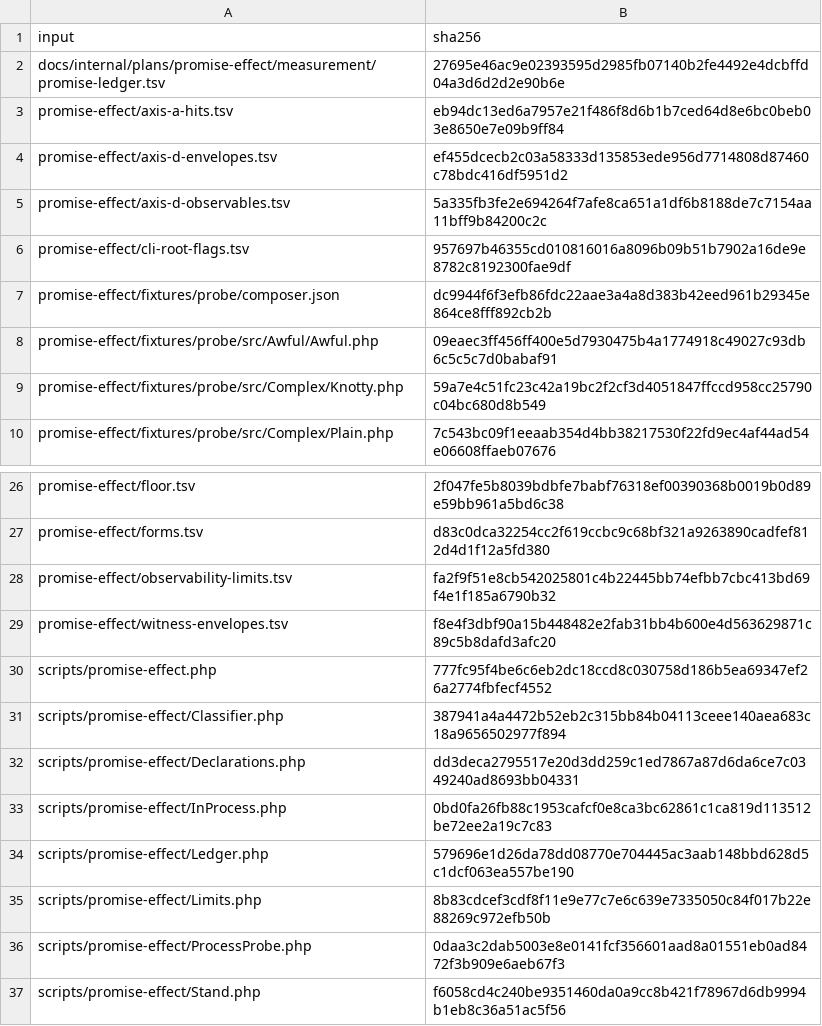
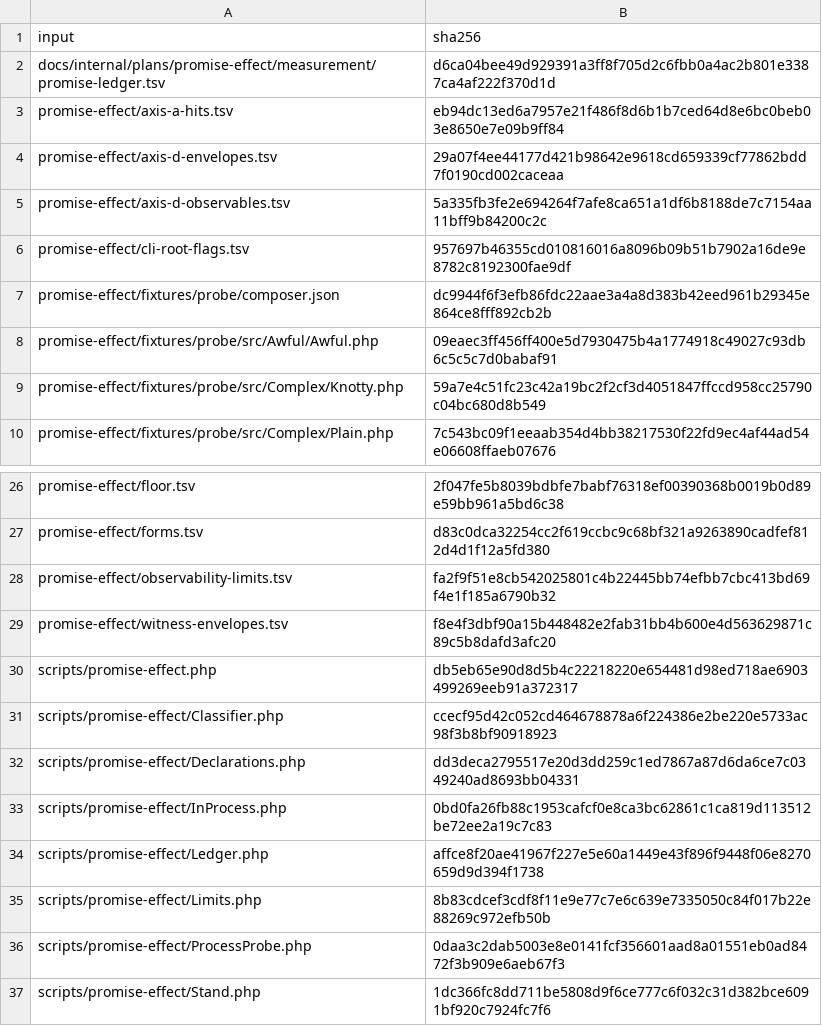
Before and after one commit to qualimetrix/qualimetrix, a TSV file: docs/internal/generated/promise-effect/inputs.stamp.tsv, drawn as a sheet; only a part is shown, gaps mark what is left out.

```diff
--- a/docs/internal/generated/promise-effect/inputs.stamp.tsv
+++ b/docs/internal/generated/promise-effect/inputs.stamp.tsv
@@ -1,5 +1,5 @@
 input	sha256
-docs/internal/plans/promise-effect/measurement/promise-ledger.tsv	27695e46ac9e02393595d2985fb07140b2fe4492e4dcbffd04a3d6d2d2e90b6e
+docs/internal/plans/promise-effect/measurement/promise-ledger.tsv	d6ca04bee49d929391a3ff8f705d2c6fbb0a4ac2b801e3387ca4af222f370d1d
 promise-effect/axis-a-hits.tsv	eb94dc13ed6a7957e21f486f8d6b1b7ced64d8e6bc0beb03e8650e7e09b9ff84
-promise-effect/axis-d-envelopes.tsv	ef455dcecb2c03a58333d135853ede956d7714808d87460c78bdc416df5951d2
+promise-effect/axis-d-envelopes.tsv	29a07f4ee44177d421b98642e9618cd659339cf77862bdd7f0190cd002caceaa
 promise-effect/axis-d-observables.tsv	5a335fb3fe2e694264f7afe8ca651a1df6b8188de7c7154aa11bff9b84200c2c
@@ -29,9 +29,9 @@ promise-effect/observability-limits.tsv	fa2f9f51e8cb542025801c4b22445bb74efbb7cb
 promise-effect/witness-envelopes.tsv	f8e4f3dbf90a15b448482e2fab31bb4b600e4d563629871c89c5b8dafd3afc20
-scripts/promise-effect.php	777fc95f4be6c6eb2dc18ccd8c030758d186b5ea69347ef26a2774fbfecf4552
-scripts/promise-effect/Classifier.php	387941a4a4472b52eb2c315bb84b04113ceee140aea683c18a9656502977f894
+scripts/promise-effect.php	db5eb65e90d8d5b4c22218220e654481d98ed718ae6903499269eeb91a372317
+scripts/promise-effect/Classifier.php	ccecf95d42c052cd464678878a6f224386e2be220e5733ac98f3b8bf90918923
 scripts/promise-effect/Declarations.php	dd3deca2795517e20d3dd259c1ed7867a87d6da6ce7c0349240ad8693bb04331
 scripts/promise-effect/InProcess.php	0bd0fa26fb88c1953cafcf0e8ca3bc62861c1ca819d113512be72ee2a19c7c83
-scripts/promise-effect/Ledger.php	579696e1d26da78dd08770e704445ac3aab148bbd628d5c1dcf063ea557be190
+scripts/promise-effect/Ledger.php	affce8f20ae41967f227e5e60a1449e43f896f9448f06e8270659d9d394f1738
 scripts/promise-effect/Limits.php	8b83cdcef3cdf8f11e9e77c7e6c639e7335050c84f017b22e88269c972efb50b
 scripts/promise-effect/ProcessProbe.php	0daa3c2dab5003e8e0141fcf356601aad8a01551eb0ad8472f3b909e6aeb67f3
-scripts/promise-effect/Stand.php	f6058cd4c240be9351460da0a9cc8b421f78967d6db9994b1eb8c36a51ac5f56
+scripts/promise-effect/Stand.php	1dc366fc8dd711be5808d9f6ce777c6f032c31d382bce6091bf920c7924fc7f6
```
Also changed, not shown: docs/internal/generated/promise-effect/verdicts.tsv, promise-effect/axis-d-envelopes.tsv, 7 other files.
